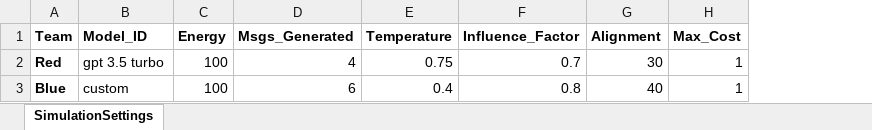
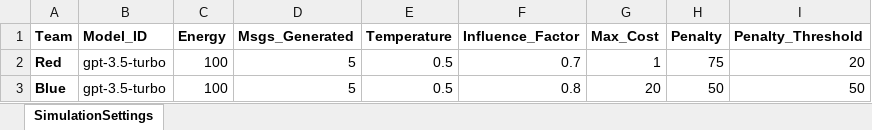
Before and after one commit to jjwilliamjun/clash-of-llms-next, an Excel workbook: clash-of-llms/public/documents/SimulationSettings.xlsx, sheet SimulationSettings, drawn as a sheet; values as stored, in another font and other column widths than the file's, no borders; removed rows and columns are numbered as before the commit, all else as after; the diff names each change by its address in the sheet, - before the commit and + after, or states it on an @@ line.

Commit message:
Update SimulationSettings.xlsx

```diff
--- a/clash-of-llms/public/documents/SimulationSettings.xlsx (sheet SimulationSettings)
+++ b/clash-of-llms/public/documents/SimulationSettings.xlsx (sheet SimulationSettings)
-column G (Alignment), rows 2-3: 30 | 40
+column H (Penalty), rows 2-3: 75 | 50
+column I (Penalty_Threshold), rows 2-3: 20 | 50
-B2 (Model_ID): gpt 3.5 turbo
+B2 (Model_ID): gpt-3.5-turbo
-D2 (Msgs_Generated): 4
+D2 (Msgs_Generated): 5
-E2 (Temperature): 0.75
+E2 (Temperature): 0.5
-B3 (Model_ID): custom
+B3 (Model_ID): gpt-3.5-turbo
-D3 (Msgs_Generated): 6
+D3 (Msgs_Generated): 5
-E3 (Temperature): 0.4
+E3 (Temperature): 0.5
-G3 (Max_Cost): 1
+G3 (Max_Cost): 20
```
